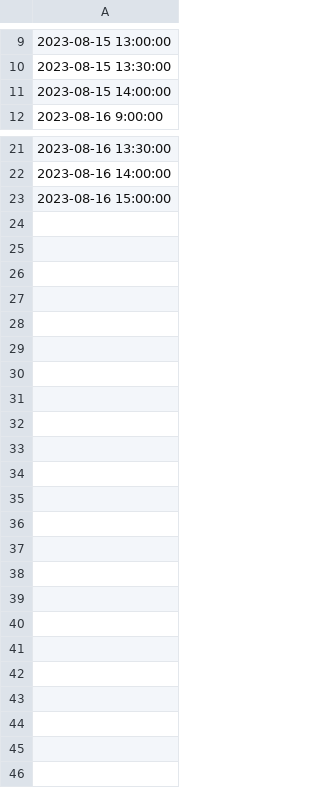
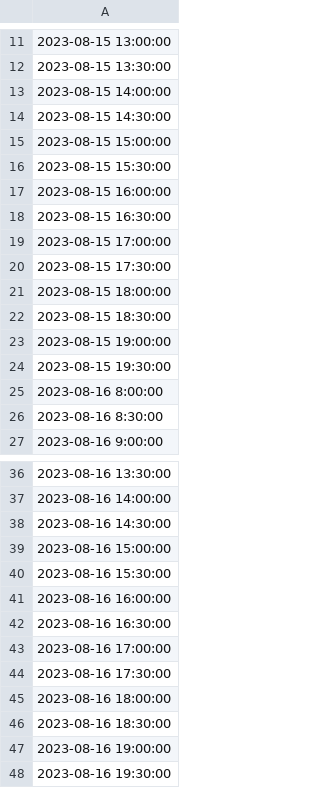
Before and after one commit to mcrayssac/SAE-S3, a CSV file: BDD/PERIODE.csv, drawn as a sheet; only a part is shown, gaps mark what is left out; the diff covers the shown part only; the diff names each change by its address in the sheet, - before the commit and + after, or states it on an @@ line.

```diff
--- a/BDD/PERIODE.csv
+++ b/BDD/PERIODE.csv
+row 14: 2023-08-15 14:30:00
+row 15: 2023-08-15 15:00:00
+row 16: 2023-08-15 15:30:00
+row 17: 2023-08-15 16:00:00
+row 18: 2023-08-15 16:30:00
+row 19: 2023-08-15 17:00:00
+row 20: 2023-08-15 17:30:00
+row 21: 2023-08-15 18:00:00
+row 22: 2023-08-15 18:30:00
+row 23: 2023-08-15 19:00:00
+row 24: 2023-08-15 19:30:00
+row 25: 2023-08-16 8:00:00
+row 26: 2023-08-16 8:30:00
+row 38: 2023-08-16 14:30:00
+row 40: 2023-08-16 15:30:00
+row 41: 2023-08-16 16:00:00
+row 42: 2023-08-16 16:30:00
+row 43: 2023-08-16 17:00:00
+row 44: 2023-08-16 17:30:00
+row 45: 2023-08-16 18:00:00
+row 46: 2023-08-16 18:30:00
+row 47: 2023-08-16 19:00:00
+row 48: 2023-08-16 19:30:00
```
Also changed, not shown: 2 added rows elsewhere in this file, 7 other files.
